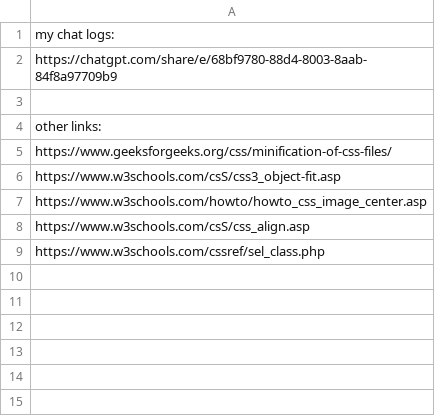
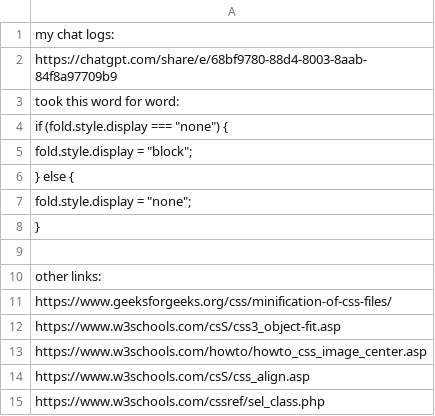
Before and after one commit to ZDohaim/mp0-cs409, a CSV file: llm_logs.csv, drawn as a sheet; the diff names each change by its address in the sheet, - before the commit and + after, or states it on an @@ line.

Commit message:
updated llm logs

```diff
--- a/llm_logs.csv
+++ b/llm_logs.csv
+row 3: took this word for word:
+row 4: if (fold.style.display === "none") {
+row 5: fold.style.display = "block";
+row 6: } else {
+row 7: fold.style.display = "none";
+row 8: }
```
